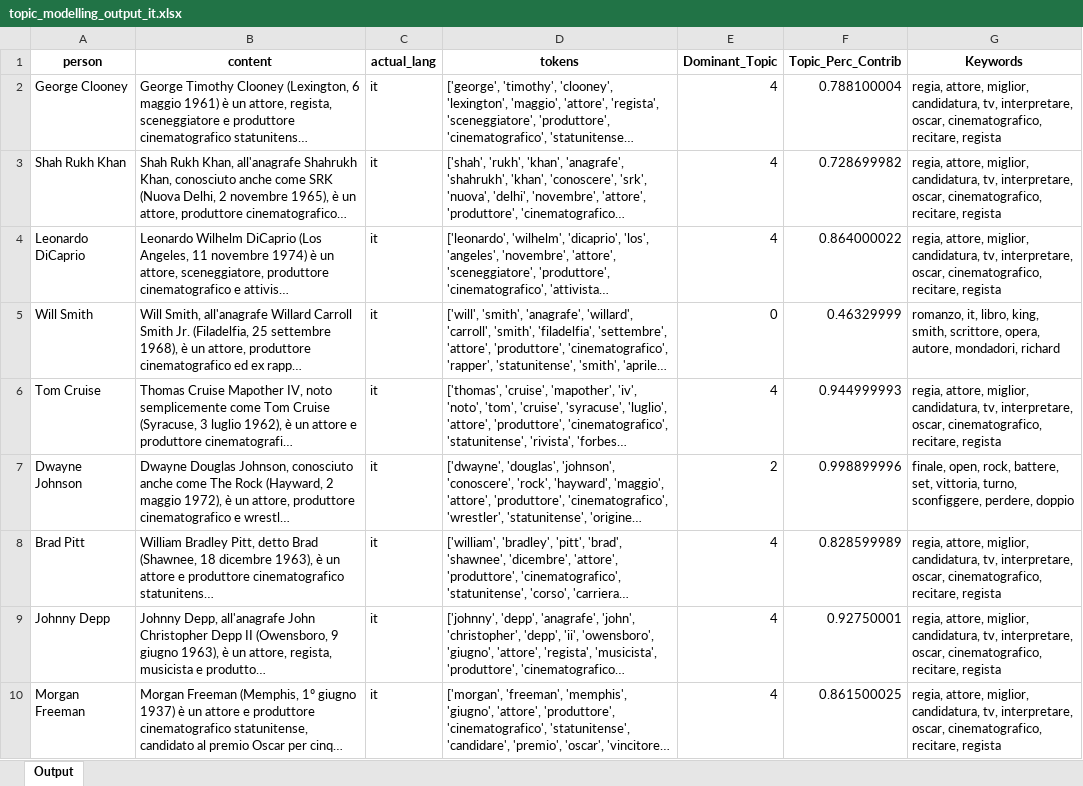
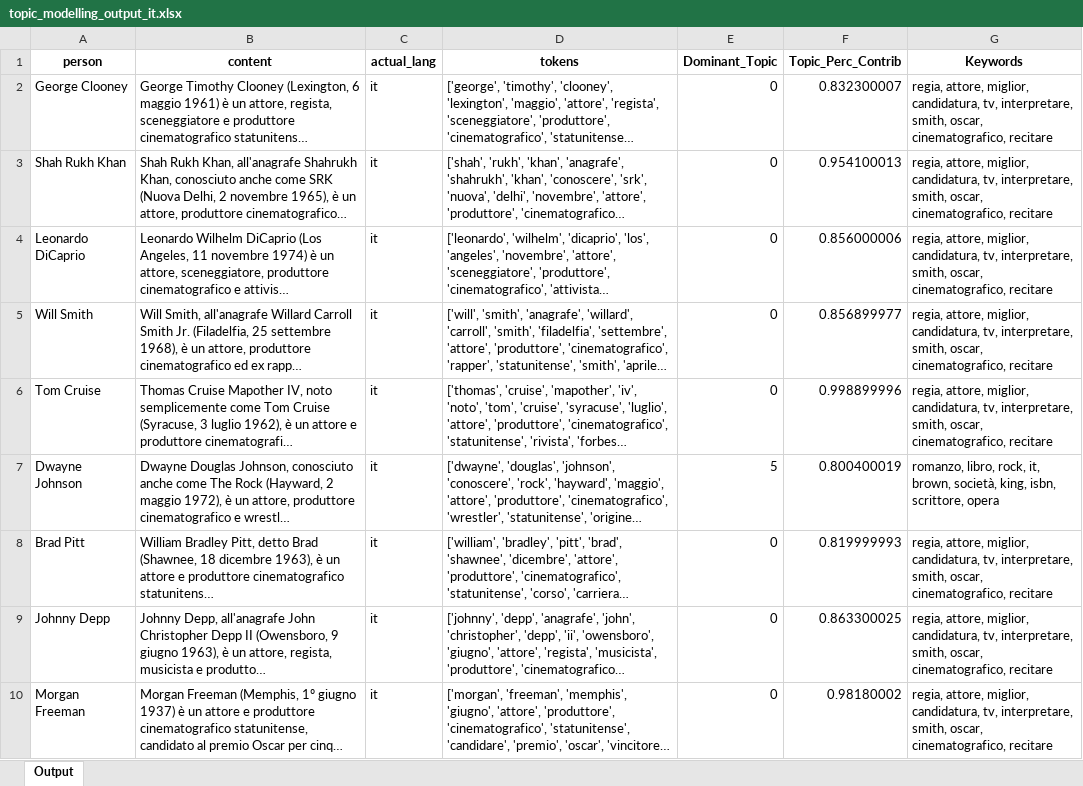
Before and after one commit to bhavesh-chainani/topic_modelling, an Excel workbook: files/output/it/topic_modelling_output_it.xlsx, sheet Output, drawn as a sheet; only a part is shown; long unchanged cells end in …; values as stored, in another font and other column widths than the file's, no borders; the diff covers the shown part only; the diff names each change by its address in the sheet, - before the commit and + after, or states it on an @@ line.

```diff
--- a/files/output/it/topic_modelling_output_it.xlsx (sheet Output)
+++ b/files/output/it/topic_modelling_output_it.xlsx (sheet Output)
-E2:E4 (Dominant_Topic): 4
+E2:E4 (Dominant_Topic): 0
-F2 (Topic_Perc_Contrib): 0.788100004
+F2 (Topic_Perc_Contrib): 0.832300007
-G2:G4 (Keywords): …tv, interpretare, oscar, cinematografico, recitare, regista
+G2:G4 (Keywords): …tv, interpretare, smith, oscar, cinematografico, recitare
-F3 (Topic_Perc_Contrib): 0.728699982
+F3 (Topic_Perc_Contrib): 0.954100013
-F4 (Topic_Perc_Contrib): 0.864000022
+F4 (Topic_Perc_Contrib): 0.856000006
-F5 (Topic_Perc_Contrib): 0.46329999
+F5 (Topic_Perc_Contrib): 0.856899977
-G5 (Keywords): romanzo, it, libro, king, smith, scrittore, opera, autore, mondadori, richard
+G5 (Keywords): regia, attore, miglior, candidatura, tv, interpretare, smith, oscar, cinematografico, recitare
-E6 (Dominant_Topic): 4
+E6 (Dominant_Topic): 0
-F6 (Topic_Perc_Contrib): 0.944999993
+F6 (Topic_Perc_Contrib): 0.998899996
-G6 (Keywords): …tv, interpretare, oscar, cinematografico, recitare, regista
+G6 (Keywords): …tv, interpretare, smith, oscar, cinematografico, recitare
-E7 (Dominant_Topic): 2
+E7 (Dominant_Topic): 5
-F7 (Topic_Perc_Contrib): 0.998899996
+F7 (Topic_Perc_Contrib): 0.800400019
-G7 (Keywords): finale, open, rock, battere, set, vittoria, turno, sconfiggere, perdere, doppio
+G7 (Keywords): romanzo, libro, rock, it, brown, società, king, isbn, scrittore, opera
-E8:E10 (Dominant_Topic): 4
+E8:E10 (Dominant_Topic): 0
-F8 (Topic_Perc_Contrib): 0.828599989
+F8 (Topic_Perc_Contrib): 0.819999993
-G8:G10 (Keywords): …tv, interpretare, oscar, cinematografico, recitare, regista
+G8:G10 (Keywords): …tv, interpretare, smith, oscar, cinematografico, recitare
-F9 (Topic_Perc_Contrib): 0.92750001
+F9 (Topic_Perc_Contrib): 0.863300025
-F10 (Topic_Perc_Contrib): 0.861500025
+F10 (Topic_Perc_Contrib): 0.98180002
```
Also changed, not shown: 94 edited cells elsewhere in this sheet, files/output/en/topic_modelling_output_en.xlsx, files/output/ru/topic_modelling_output_ru.xlsx, 5 other files.
